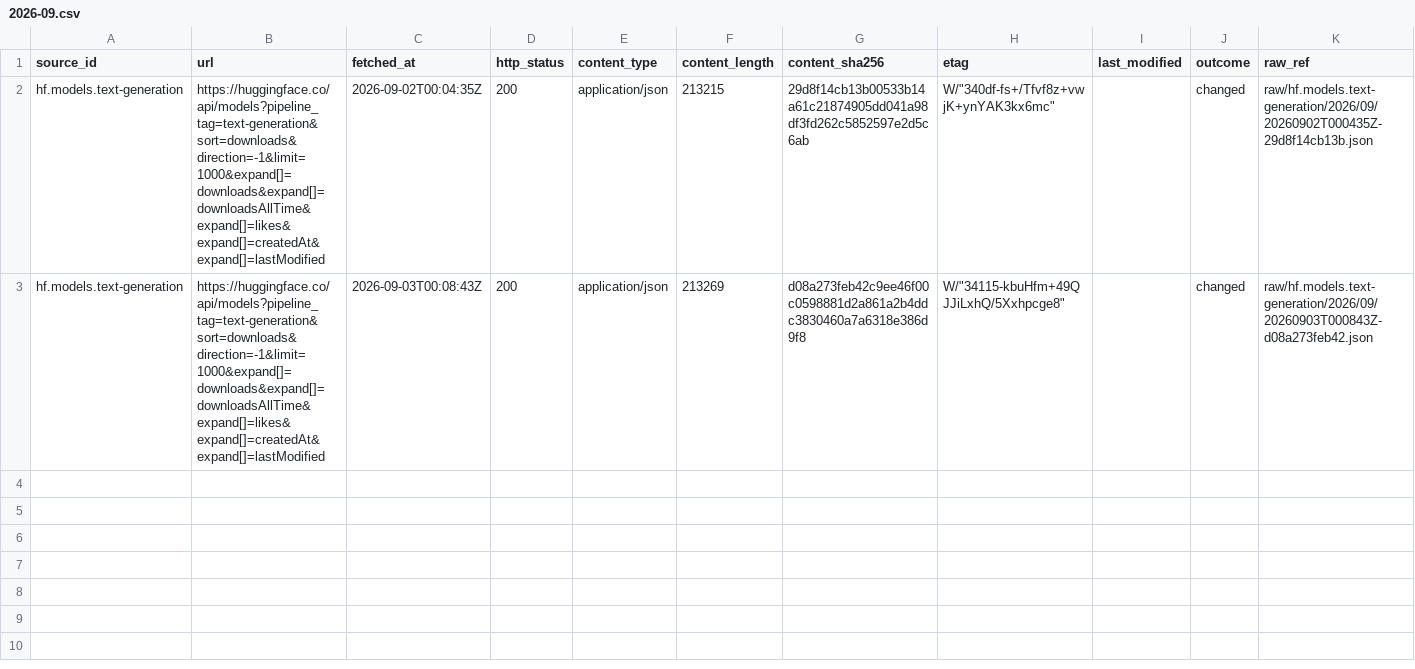
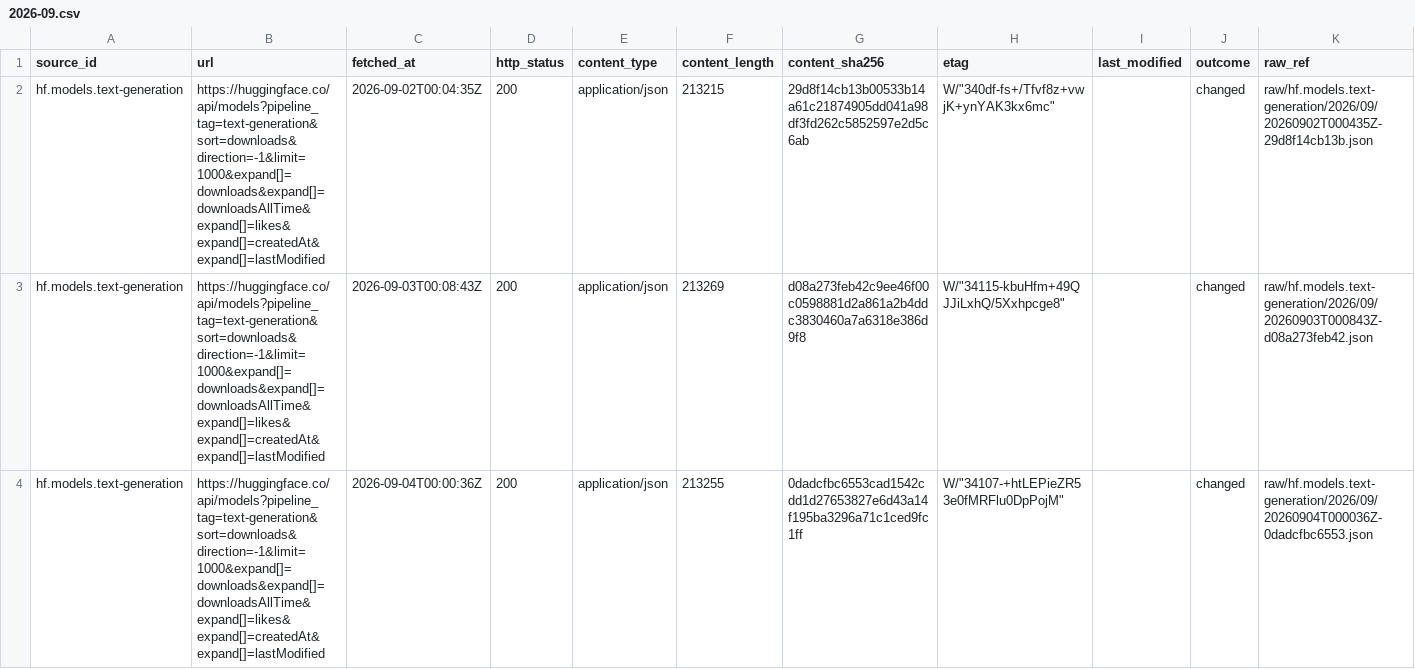
Before and after one commit to neldivad/wss-hugging-face, a CSV file: manifest/hf.models.text-generation/2026-09.csv, drawn as a sheet; only a part is shown; rows hold the shown columns only; the diff names each change by its address in the sheet, - before the commit and + after, or states it on an @@ line.

```diff
--- a/manifest/hf.models.text-generation/2026-09.csv
+++ b/manifest/hf.models.text-generation/2026-09.csv
+row 4: hf.models.text-generation | https://huggingface.co/api/models?pipeline_tag=text-generation&sort=downloads&direction=-1&limit=1000&expand[]=downloads&expand[]=downloadsAllTime&expand[]=likes&expand[]=createdAt&expand[]=lastModified | 2026-09-04T00:00:36Z | 200 | application/json | 213255 | 0dadcfbc6553cad1542cdd1d27653827e6d43a14f195ba3296a71c1ced9fc1ff | W/"34107-+htLEPieZR53e0fMRFlu0DpPojM" |  | changed | raw/hf.models.text-generation/2026/09/20260904T000036Z-0dadcfbc6553.json
```
Also changed, not shown: manifest/hf.datasets.top-downloads/2026-09.csv, manifest/hf.datasets.top-likes/2026-09.csv, 18 other files.
